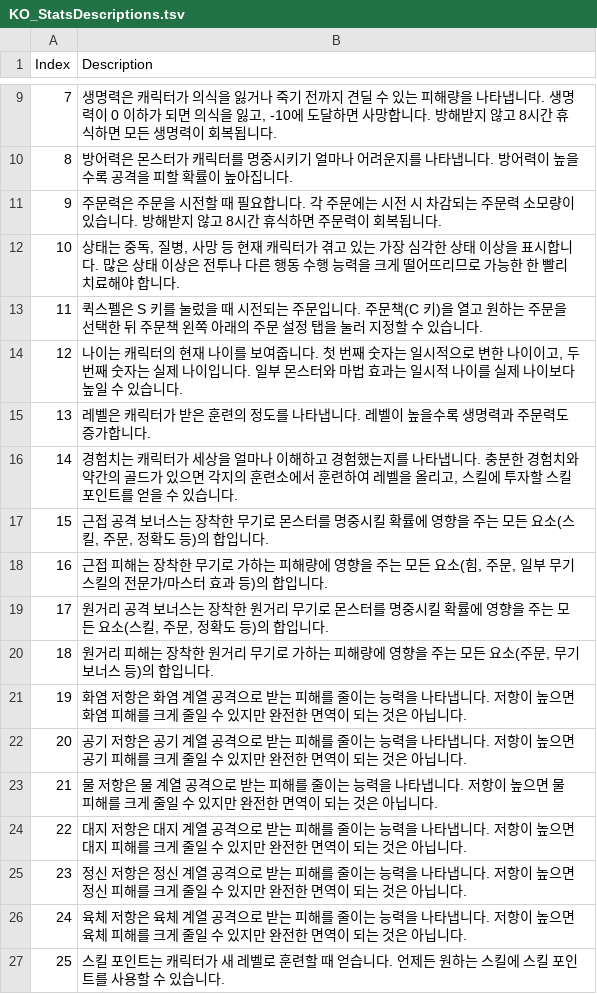
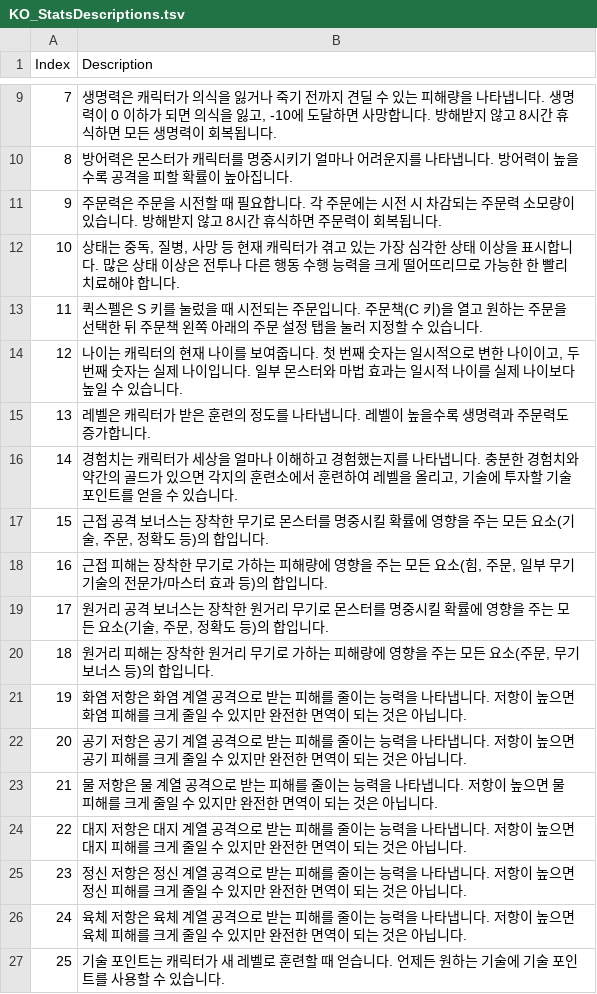
Before and after one commit to munument1/-KR-MMMerge, a TSV file: Data/Text localization/KO_StatsDescriptions.tsv, drawn as a sheet; only a part is shown, gaps mark what is left out.

```diff
--- a/Data/Text localization/KO_StatsDescriptions.tsv
+++ b/Data/Text localization/KO_StatsDescriptions.tsv
@@ -15,6 +15,6 @@ Index	Description
 13	레벨은 캐릭터가 받은 훈련의 정도를 나타냅니다. 레벨이 높을수록 생명력과 주문력도 증가합니다.
-14	경험치는 캐릭터가 세상을 얼마나 이해하고 경험했는지를 나타냅니다. 충분한 경험치와 약간의 골드가 있으면 각지의 훈련소에서 훈련하여 레벨을 올리고, 스킬에 투자할 스킬 포인트를 얻을 수 있습니다.
-15	근접 공격 보너스는 장착한 무기로 몬스터를 명중시킬 확률에 영향을 주는 모든 요소(스킬, 주문, 정확도 등)의 합입니다.
-16	근접 피해는 장착한 무기로 가하는 피해량에 영향을 주는 모든 요소(힘, 주문, 일부 무기 스킬의 전문가/마스터 효과 등)의 합입니다.
-17	원거리 공격 보너스는 장착한 원거리 무기로 몬스터를 명중시킬 확률에 영향을 주는 모든 요소(스킬, 주문, 정확도 등)의 합입니다.
+14	경험치는 캐릭터가 세상을 얼마나 이해하고 경험했는지를 나타냅니다. 충분한 경험치와 약간의 골드가 있으면 각지의 훈련소에서 훈련하여 레벨을 올리고, 기술에 투자할 기술 포인트를 얻을 수 있습니다.
+15	근접 공격 보너스는 장착한 무기로 몬스터를 명중시킬 확률에 영향을 주는 모든 요소(기술, 주문, 정확도 등)의 합입니다.
+16	근접 피해는 장착한 무기로 가하는 피해량에 영향을 주는 모든 요소(힘, 주문, 일부 무기 기술의 전문가/마스터 효과 등)의 합입니다.
+17	원거리 공격 보너스는 장착한 원거리 무기로 몬스터를 명중시킬 확률에 영향을 주는 모든 요소(기술, 주문, 정확도 등)의 합입니다.
 18	원거리 피해는 장착한 원거리 무기로 가하는 피해량에 영향을 주는 모든 요소(주문, 무기 보너스 등)의 합입니다.
@@ -26,2 +26,2 @@ Index	Description
 24	육체 저항은 육체 계열 공격으로 받는 피해를 줄이는 능력을 나타냅니다. 저항이 높으면 육체 피해를 크게 줄일 수 있지만 완전한 면역이 되는 것은 아닙니다.
-25	스킬 포인트는 캐릭터가 새 레벨로 훈련할 때 얻습니다. 언제든 원하는 스킬에 스킬 포인트를 사용할 수 있습니다.
+25	기술 포인트는 캐릭터가 새 레벨로 훈련할 때 얻습니다. 언제든 원하는 기술에 기술 포인트를 사용할 수 있습니다.
```
Also changed, not shown: 6 other files.
